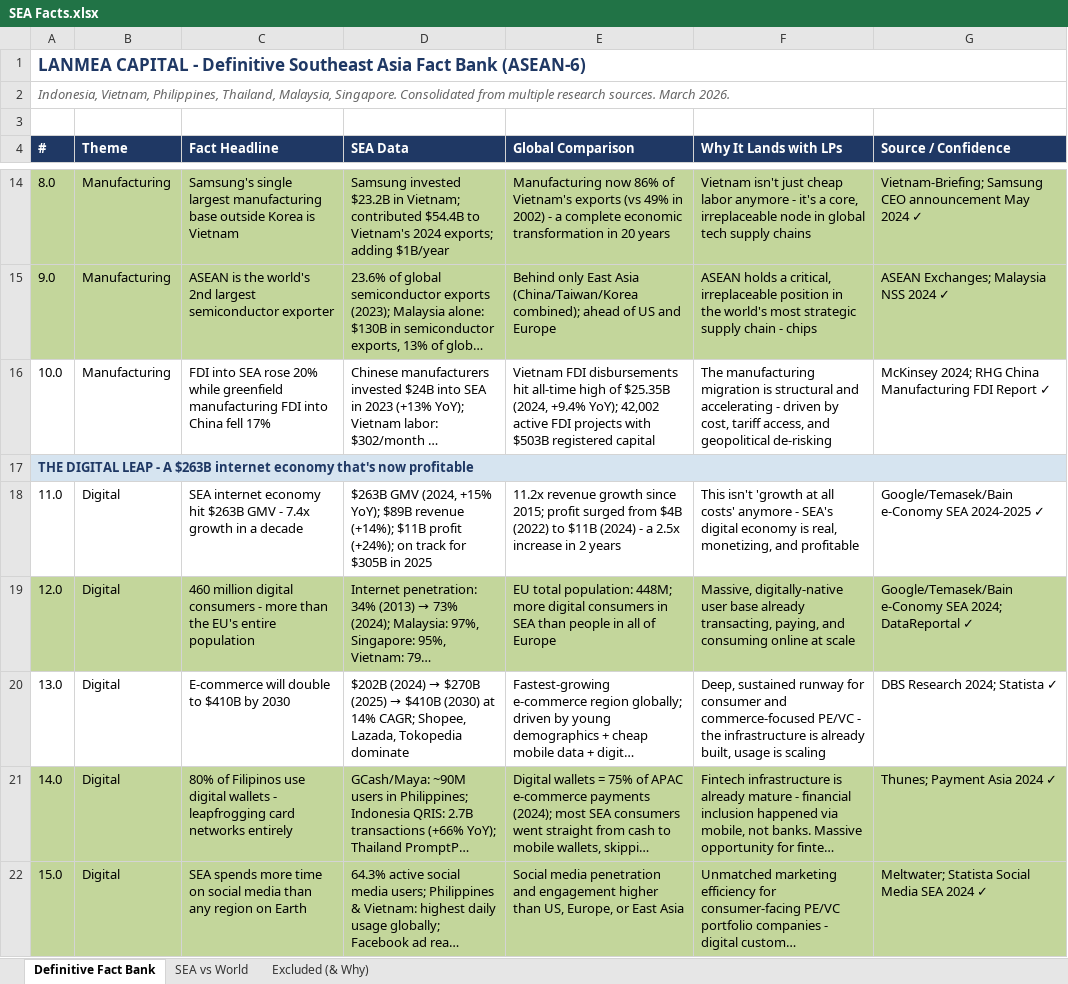
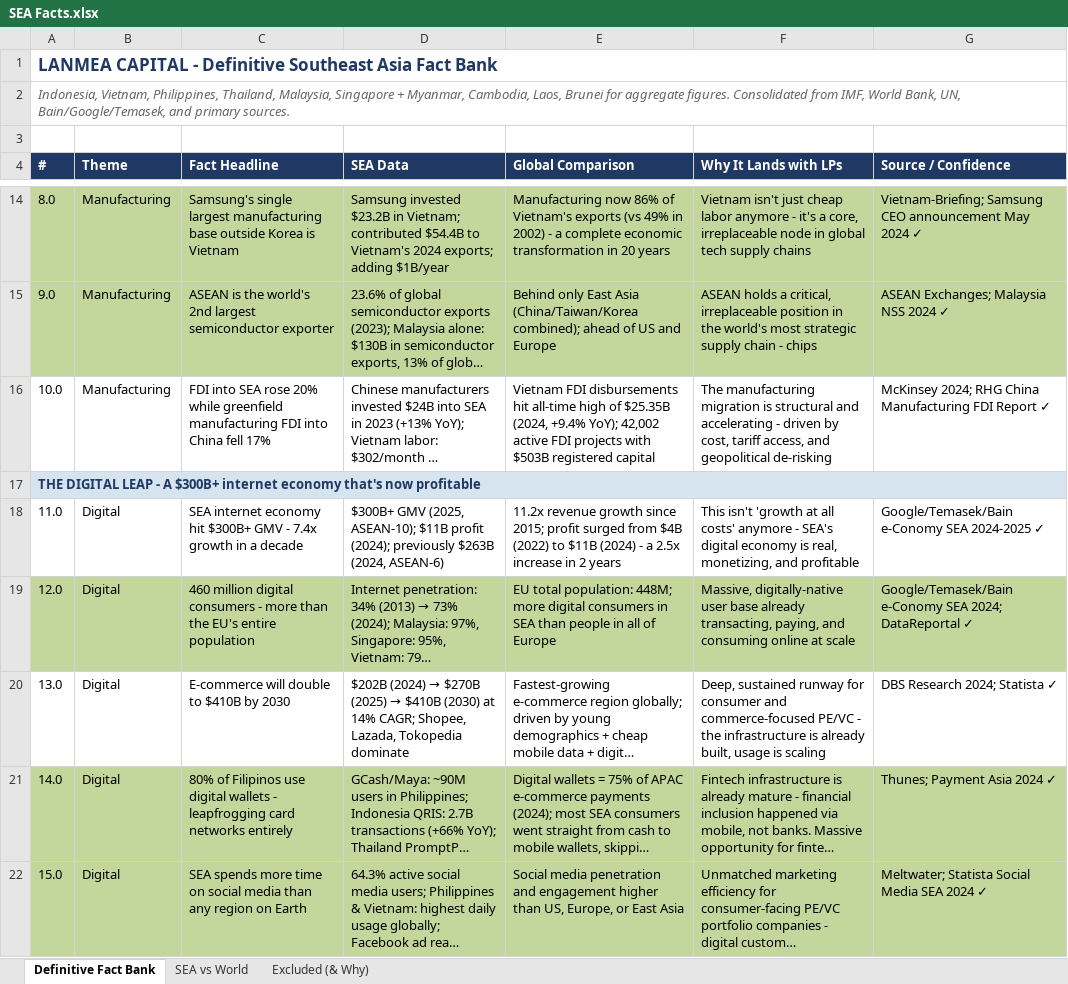
Before and after one commit to laukik-23/sea-deck, an Excel workbook: SEA Facts.xlsx, sheet Definitive Fact Bank, drawn as a sheet; only a part is shown, gaps mark what is left out; long unchanged cells end in …; values as stored, in another font and other column widths than the file's, no borders; the diff covers the shown part only; the diff names each change by its address in the sheet, - before the commit and + after, or states it on an @@ line.

```diff
--- a/SEA Facts.xlsx (sheet Definitive Fact Bank)
+++ b/SEA Facts.xlsx (sheet Definitive Fact Bank)
-A1 (#): …Fact Bank (ASEAN-6)
+A1 (#): …Fact Bank
-A2 (#): …Thailand, Malaysia, Singapore. Consolidated from multiple research sources. March 2026.
+A2 (#): …Thailand, Malaysia, Singapore + Myanmar, Cambodia, Laos, Brunei for aggregate figures. Consolidated from IMF, World Bank, UN, Bain/Google/Temasek, and primary sources.
-A17 (#): …- A $263B internet economy…
+A17 (#): …- A $300B+ internet economy…
-C18 (Fact Headline): …economy hit $263B GMV -…
+C18 (Fact Headline): …economy hit $300B+ GMV -…
-D18 (SEA Data): $263B GMV (2024, +15% YoY); $89B revenue (+14%); $11B profit (+24%); on track for $305B in 2025
+D18 (SEA Data): $300B+ GMV (2025, ASEAN-10); $11B profit (2024); previously $263B (2024, ASEAN-6)
```
Also changed, not shown: 12 edited cells elsewhere in this sheet, sheet SEA vs World, sheet Excluded (& Why), 1 other file.
